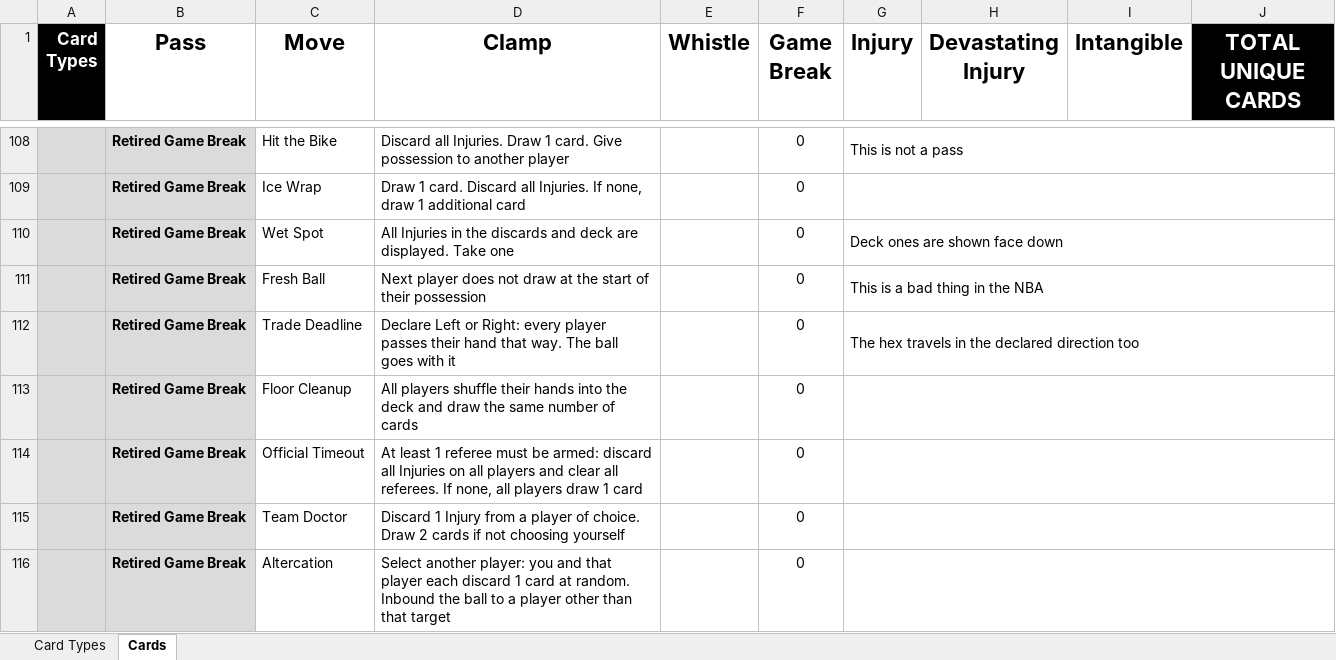
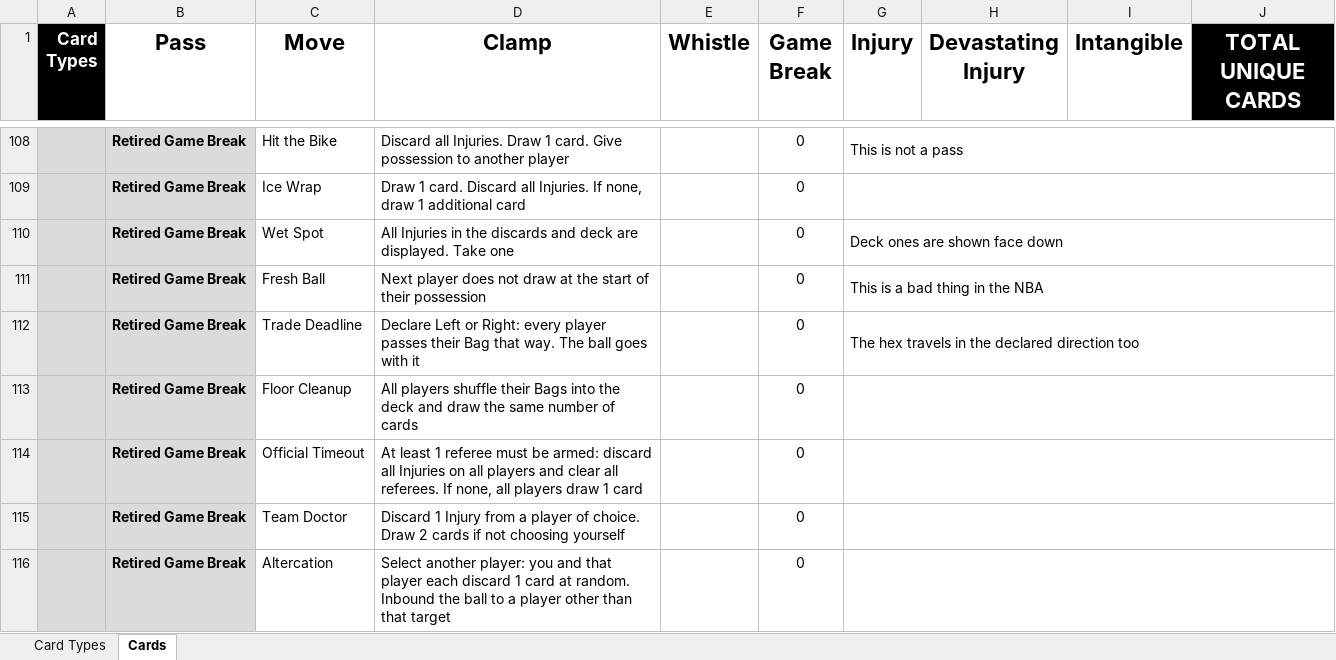
Before and after one commit to SorseC0de/Project_CardCourt, an Excel workbook: Project CardCourt_CardDB.xlsx, sheet Cards, drawn as a sheet; only a part is shown, gaps mark what is left out; values as stored, in another font and other column widths than the file's, no borders; the diff covers the shown part only; the diff names each change by its address in the sheet, - before the commit and + after, or states it on an @@ line.

```diff
--- a/Project CardCourt_CardDB.xlsx (sheet Cards)
+++ b/Project CardCourt_CardDB.xlsx (sheet Cards)
-D112 (Clamp): …passes their hand that way.…
+D112 (Clamp): …passes their Bag that way.…
-D113 (Clamp): …shuffle their hands into the…
+D113 (Clamp): …shuffle their Bags into the…
```
Also changed, not shown: 33 edited cells elsewhere in this sheet, sheet Card Types, 13 other files.
